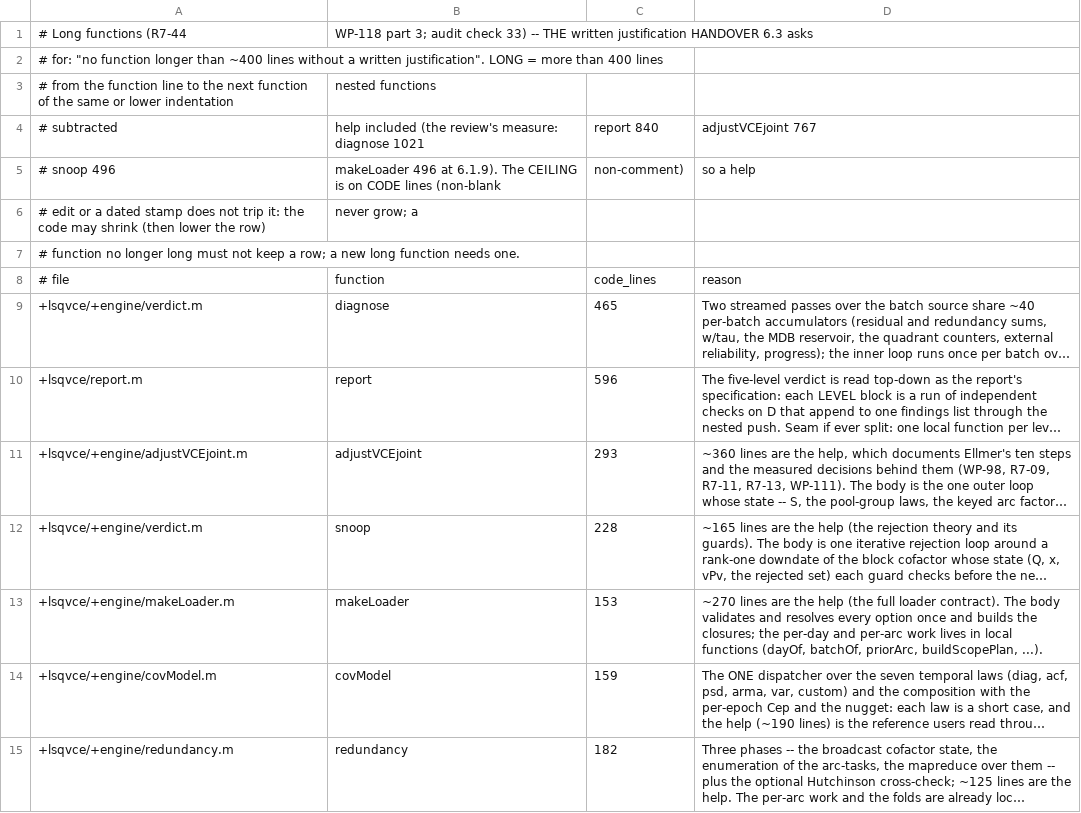
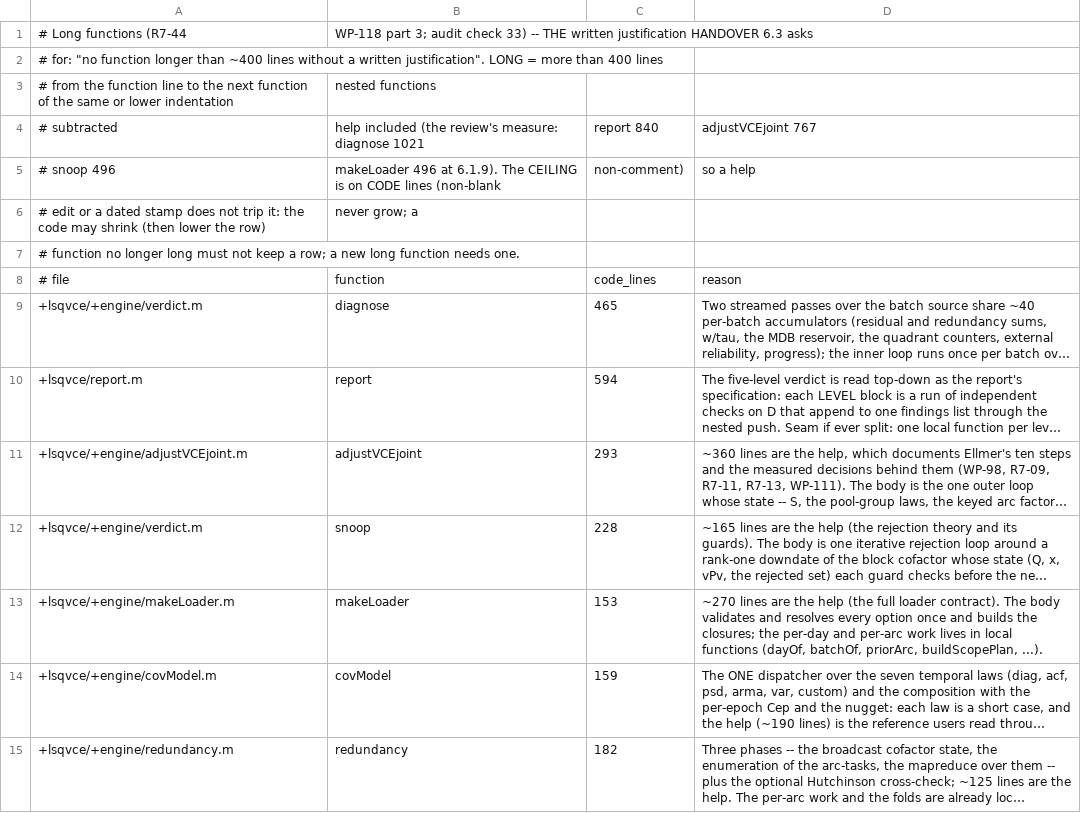
Before and after one commit to astrobayer/lsqvce, a CSV file: dev/docs_src/long_functions.csv, drawn as a sheet; long unchanged cells end in …; the diff names each change by its address in the sheet, - before the commit and + after, or states it on an @@ line.

```diff
--- a/dev/docs_src/long_functions.csv
+++ b/dev/docs_src/long_functions.csv
-C10: 596
+C10: 594
```
Also changed, not shown: 35 other files.
